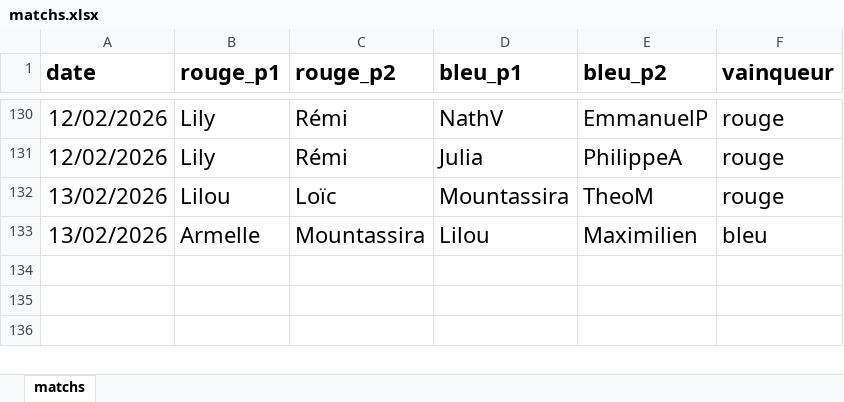
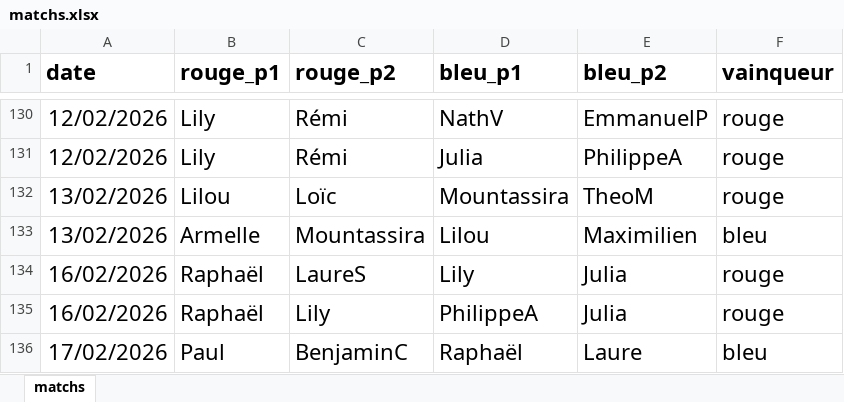
Before and after one commit to CBGP-activities/Foosball, an Excel workbook: data/matchs.xlsx, sheet matchs, drawn as a sheet; only a part is shown, gaps mark what is left out; values as stored, in another font and other column widths than the file's, no borders; the diff names each change by its address in the sheet, - before the commit and + after, or states it on an @@ line.

Commit message:
update scores 17/02/2026

```diff
--- a/data/matchs.xlsx (sheet matchs)
+++ b/data/matchs.xlsx (sheet matchs)
+row 134: 16/02/2026 | Raphaël | LaureS | Lily | Julia | rouge
+row 135: 16/02/2026 | Raphaël | Lily | PhilippeA | Julia | rouge
+row 136: 17/02/2026 | Paul | BenjaminC | Raphaël | Laure | bleu
```
